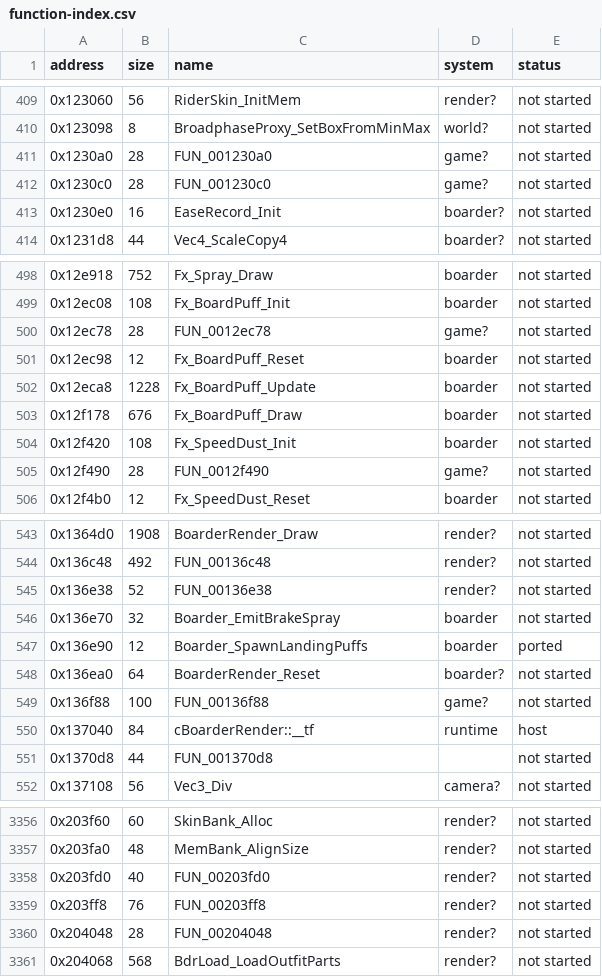
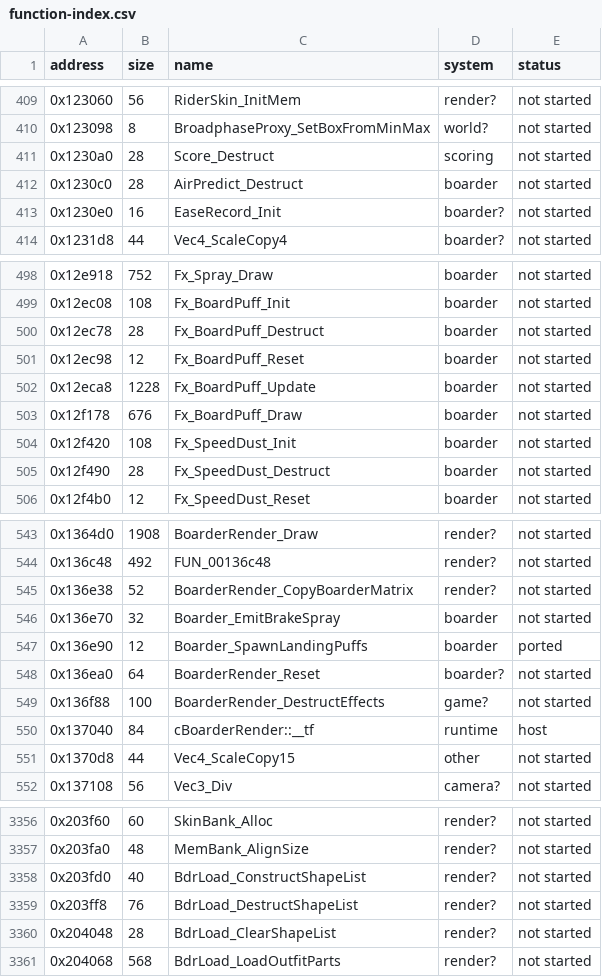
Before and after one commit to ed-slopper/SSX-TRICKY-RUST-REWRITE, a CSV file: tricky-rs/docs/function-index.csv, drawn as a sheet; only a part is shown, gaps mark what is left out; the diff covers the shown part only.

```diff
--- a/tricky-rs/docs/function-index.csv
+++ b/tricky-rs/docs/function-index.csv
@@ -410,4 +410,4 @@ address,size,name,system,status
 0x123098,8,BroadphaseProxy_SetBoxFromMinMax,world?,not started
-0x1230a0,28,FUN_001230a0,game?,not started
-0x1230c0,28,FUN_001230c0,game?,not started
+0x1230a0,28,Score_Destruct,scoring,not started
+0x1230c0,28,AirPredict_Destruct,boarder,not started
 0x1230e0,16,EaseRecord_Init,boarder?,not started
@@ -499,3 +499,3 @@ address,size,name,system,status
 0x12ec08,108,Fx_BoardPuff_Init,boarder,not started
-0x12ec78,28,FUN_0012ec78,game?,not started
+0x12ec78,28,Fx_BoardPuff_Destruct,boarder,not started
 0x12ec98,12,Fx_BoardPuff_Reset,boarder,not started
@@ -504,3 +504,3 @@ address,size,name,system,status
 0x12f420,108,Fx_SpeedDust_Init,boarder,not started
-0x12f490,28,FUN_0012f490,game?,not started
+0x12f490,28,Fx_SpeedDust_Destruct,boarder,not started
 0x12f4b0,12,Fx_SpeedDust_Reset,boarder,not started
@@ -544,3 +544,3 @@ address,size,name,system,status
 0x136c48,492,FUN_00136c48,render?,not started
-0x136e38,52,FUN_00136e38,render?,not started
+0x136e38,52,BoarderRender_CopyBoarderMatrix,render?,not started
 0x136e70,32,Boarder_EmitBrakeSpray,boarder,not started
@@ -548,5 +548,5 @@ address,size,name,system,status
 0x136ea0,64,BoarderRender_Reset,boarder?,not started
-0x136f88,100,FUN_00136f88,game?,not started
+0x136f88,100,BoarderRender_DestructEffects,game?,not started
 0x137040,84,cBoarderRender::__tf,runtime,host
-0x1370d8,44,FUN_001370d8,,not started
+0x1370d8,44,Vec4_ScaleCopy15,other,not started
 0x137108,56,Vec3_Div,camera?,not started
@@ -3357,5 +3357,5 @@ address,size,name,system,status
 0x203fa0,48,MemBank_AlignSize,render?,not started
-0x203fd0,40,FUN_00203fd0,render?,not started
-0x203ff8,76,FUN_00203ff8,render?,not started
-0x204048,28,FUN_00204048,render?,not started
+0x203fd0,40,BdrLoad_ConstructShapeList,render?,not started
+0x203ff8,76,BdrLoad_DestructShapeList,render?,not started
+0x204048,28,BdrLoad_ClearShapeList,render?,not started
 0x204068,568,BdrLoad_LoadOutfitParts,render?,not started
```
Also changed, not shown: 11 edited cells elsewhere in this file, 6 other files.
